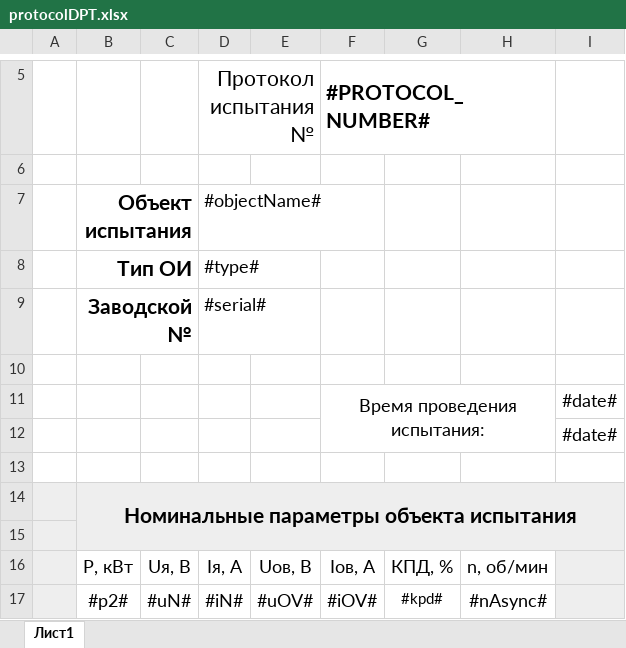
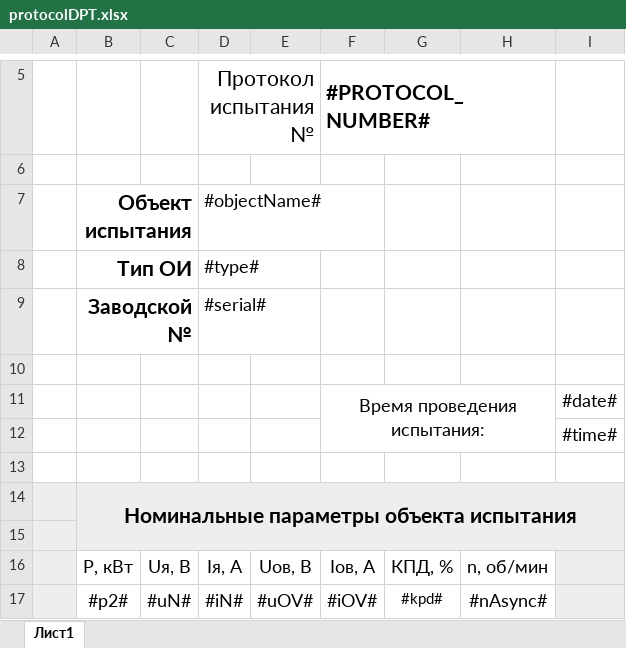
Before and after one commit to meepo161/kspem_mongolia, an Excel workbook: src/main/resources/ru/avem/kspem/app/protocolDPT.xlsx, sheet Лист1, drawn as a sheet; only a part is shown, gaps mark what is left out; values as stored, in another font and other column widths than the file's, no borders; the diff names each change by its address in the sheet, - before the commit and + after, or states it on an @@ line.

```diff
--- a/src/main/resources/ru/avem/kspem/app/protocolDPT.xlsx (sheet Лист1)
+++ b/src/main/resources/ru/avem/kspem/app/protocolDPT.xlsx (sheet Лист1)
-I12: #date#
+I12: #time#
```
Also changed, not shown: src/main/resources/ru/avem/kspem/app/protocolGPT.xlsx, src/main/resources/ru/avem/kspem/app/protocolSD.xlsx, 7 other files.
